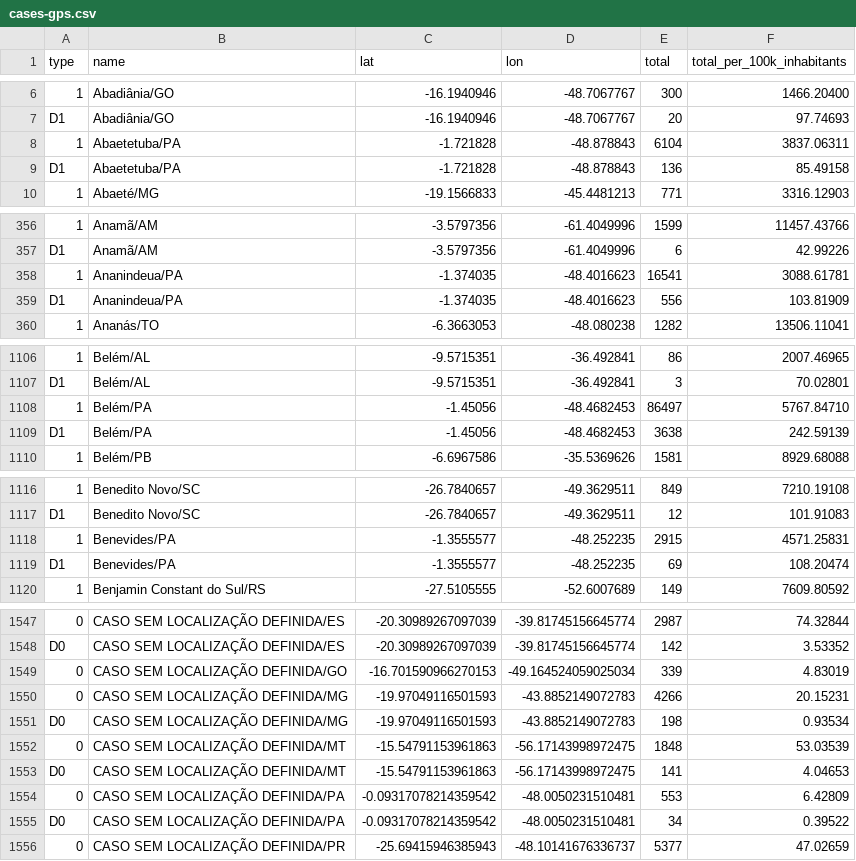
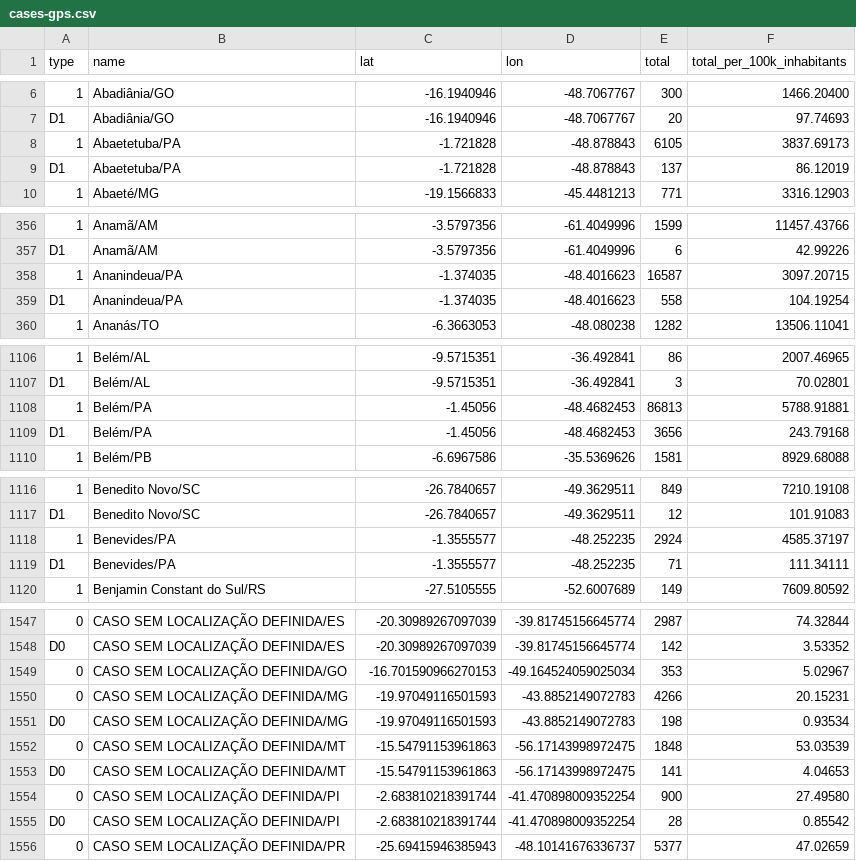
Before and after one commit to wcota/covid19br, a CSV file: cases-gps.csv, drawn as a sheet; only a part is shown, gaps mark what is left out; removed rows and columns are numbered as before the commit, all else as after; the diff covers the shown part only; the diff names each change by its address in the sheet, - before the commit and + after, or states it on an @@ line.

```diff
--- a/cases-gps.csv
+++ b/cases-gps.csv
-E8 (total): 6104
+E8 (total): 6105
-F8 (total_per_100k_inhabitants): 3837.06311
+F8 (total_per_100k_inhabitants): 3837.69173
-E9 (total): 136
+E9 (total): 137
-F9 (total_per_100k_inhabitants): 85.49158
+F9 (total_per_100k_inhabitants): 86.12019
-E358 (total): 16541
+E358 (total): 16587
-F358 (total_per_100k_inhabitants): 3088.61781
+F358 (total_per_100k_inhabitants): 3097.20715
-E359 (total): 556
+E359 (total): 558
-F359 (total_per_100k_inhabitants): 103.81909
+F359 (total_per_100k_inhabitants): 104.19254
-E1108 (total): 86497
+E1108 (total): 86813
-F1108 (total_per_100k_inhabitants): 5767.84710
+F1108 (total_per_100k_inhabitants): 5788.91881
-E1109 (total): 3638
+E1109 (total): 3656
-F1109 (total_per_100k_inhabitants): 242.59139
+F1109 (total_per_100k_inhabitants): 243.79168
-E1118 (total): 2915
+E1118 (total): 2924
-F1118 (total_per_100k_inhabitants): 4571.25831
+F1118 (total_per_100k_inhabitants): 4585.37197
-E1119 (total): 69
+E1119 (total): 71
-F1119 (total_per_100k_inhabitants): 108.20474
+F1119 (total_per_100k_inhabitants): 111.34111
-E1549 (total): 339
+E1549 (total): 353
-F1549 (total_per_100k_inhabitants): 4.83019
+F1549 (total_per_100k_inhabitants): 5.02967
-row 1554: 0 | CASO SEM LOCALIZAÇÃO DEFINIDA/PA | -0.09317078214359542 | -48.0050231510481 | 553 | 6.42809
-row 1555: D0 | CASO SEM LOCALIZAÇÃO DEFINIDA/PA | -0.09317078214359542 | -48.0050231510481 | 34 | 0.39522
+row 1554: 0 | CASO SEM LOCALIZAÇÃO DEFINIDA/PI | -2.683810218391744 | -41.470898009352254 | 900 | 27.49580
+row 1555: D0 | CASO SEM LOCALIZAÇÃO DEFINIDA/PI | -2.683810218391744 | -41.470898009352254 | 28 | 0.85542
```
Also changed, not shown: 46 edited cells elsewhere in this file, cases-brazil-cities.csv, cases-brazil-total.csv, 3 other files.
